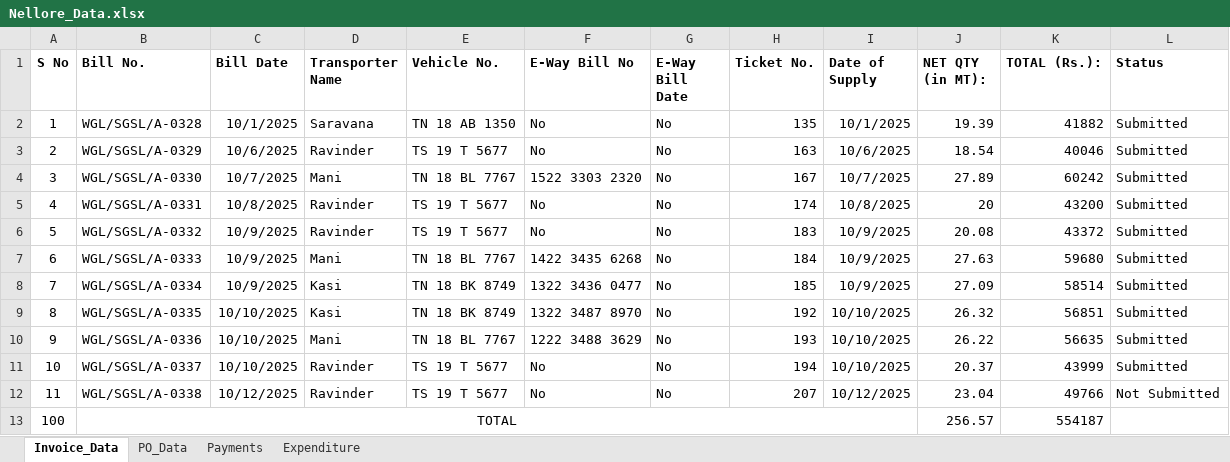
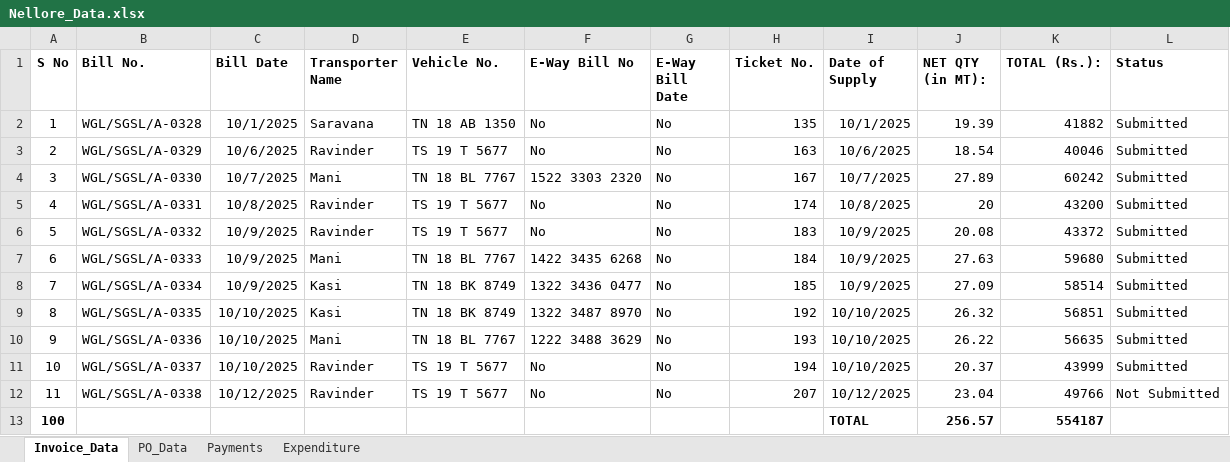
Before and after one commit to shakthigreensuppliesllp-dotcom/project, an Excel workbook: Nellore_Data.xlsx, sheet Invoice_Data, drawn as a sheet; values as stored, in another font and other column widths than the file's, no borders; the diff names each change by its address in the sheet, - before the commit and + after, or states it on an @@ line.

Commit message:
Add files via upload
Five: Excel sheet update

```diff
--- a/Nellore_Data.xlsx (sheet Invoice_Data)
+++ b/Nellore_Data.xlsx (sheet Invoice_Data)
-A13 bold: off
+A13 bold: on
-B13 (Bill No.): TOTAL
+B13 (Bill No.): (empty)
-B13:I13 merged
-I13 (Date of Supply): (empty)
+I13 (Date of Supply): TOTAL
-J13:K13 bold: off
+J13:K13 bold: on
```
